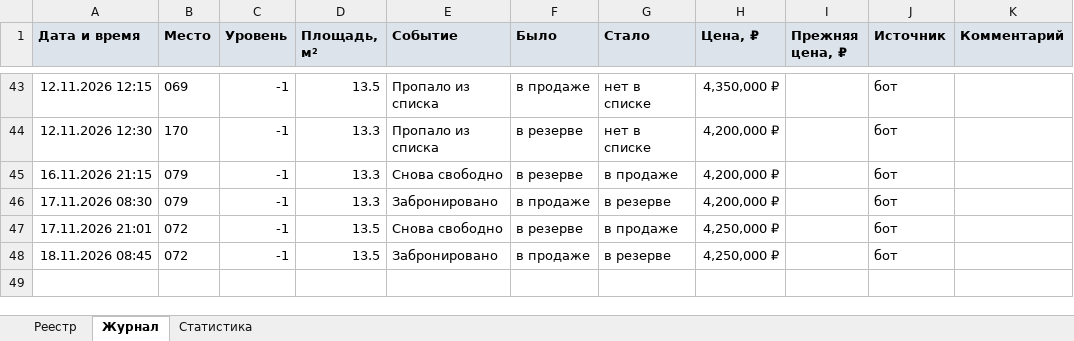
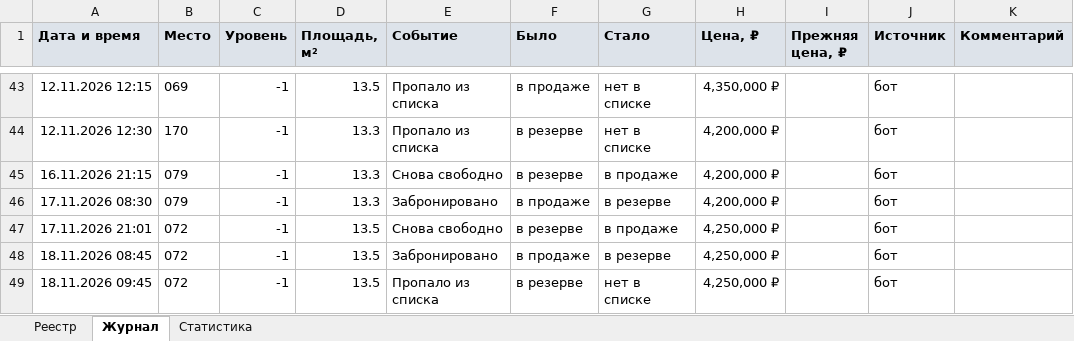
Before and after one commit to DmitryEDevyatkin/Parking_Monitor_VV141B, an Excel workbook: parking.xlsx, sheet Журнал, drawn as a sheet; only a part is shown, gaps mark what is left out; values as stored, in another font and other column widths than the file's, no borders; the diff names each change by its address in the sheet, - before the commit and + after, or states it on an @@ line.

```diff
--- a/parking.xlsx (sheet Журнал)
+++ b/parking.xlsx (sheet Журнал)
+row 49: 18.11.2026 09:45 | 072 | -1 | 13.5 | Пропало из списка | в резерве | нет в списке | 4,250,000 ₽ |  | бот
```
Also changed, not shown: sheet Реестр, sheet Статистика, 3 other files.
